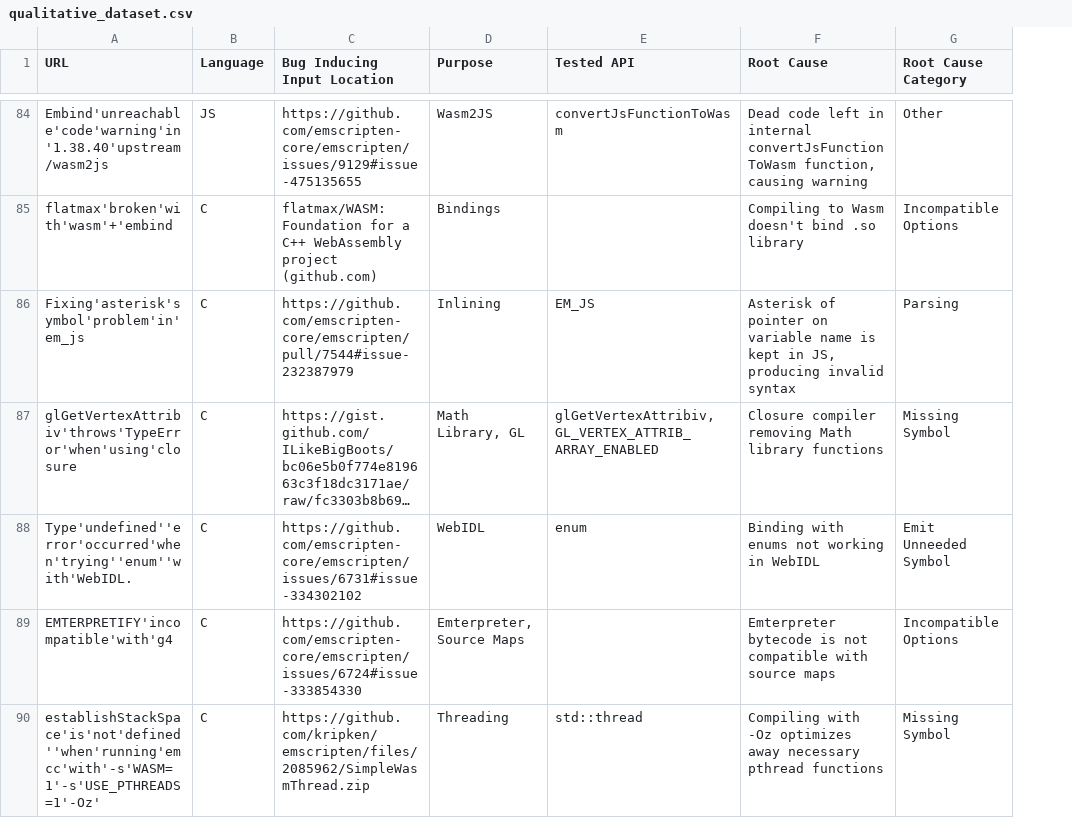
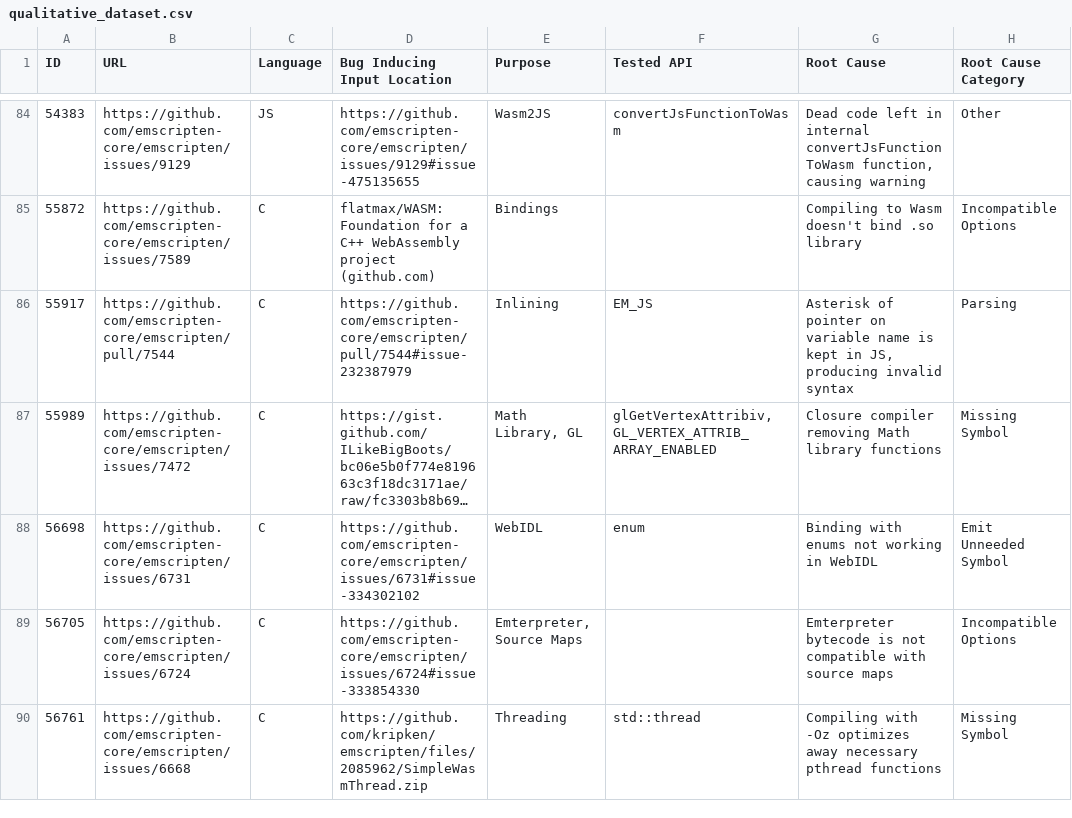
Before and after one commit to wasm-compiler-bugs/wasm-compiler-bugs.github.io, a CSV file: Data/qualitative_dataset.csv, drawn as a sheet; only a part is shown, gaps mark what is left out; long unchanged cells end in …; addresses are those after the commit; the diff covers the shown part only; the diff names each change by its address in the sheet, - before the commit and + after, or states it on an @@ line.

```diff
--- a/Data/qualitative_dataset.csv
+++ b/Data/qualitative_dataset.csv
+column A (ID), rows 84-90: 54383 | 55872 | 55917 | 55989 | 56698 | 56705 | 56761
-B84 (URL): Embind'unreachable'code'warning'in'1.38.40'upstream/wasm2js
+B84 (URL): https://github.com/emscripten-core/emscripten/issues/9129
-B85 (URL): flatmax'broken'with'wasm'+'embind
+B85 (URL): https://github.com/emscripten-core/emscripten/issues/7589
-B86 (URL): Fixing'asterisk'symbol'problem'in'em_js
+B86 (URL): https://github.com/emscripten-core/emscripten/pull/7544
-B87 (URL): glGetVertexAttribiv'throws'TypeError'when'using'closure
+B87 (URL): https://github.com/emscripten-core/emscripten/issues/7472
-B88 (URL): Type'undefined''error'occurred'when'trying''enum''with'WebIDL.
+B88 (URL): https://github.com/emscripten-core/emscripten/issues/6731
-B89 (URL): EMTERPRETIFY'incompatible'with'g4
+B89 (URL): https://github.com/emscripten-core/emscripten/issues/6724
-B90 (URL): establishStackSpace'is'not'defined''when'running'emcc'with'-s'WASM=1'-s'USE_PTHREADS=1'-Oz'
+B90 (URL): https://github.com/emscripten-core/emscripten/issues/6668
```
Also changed, not shown: 99 edited cells elsewhere in this file, 1 other file.
